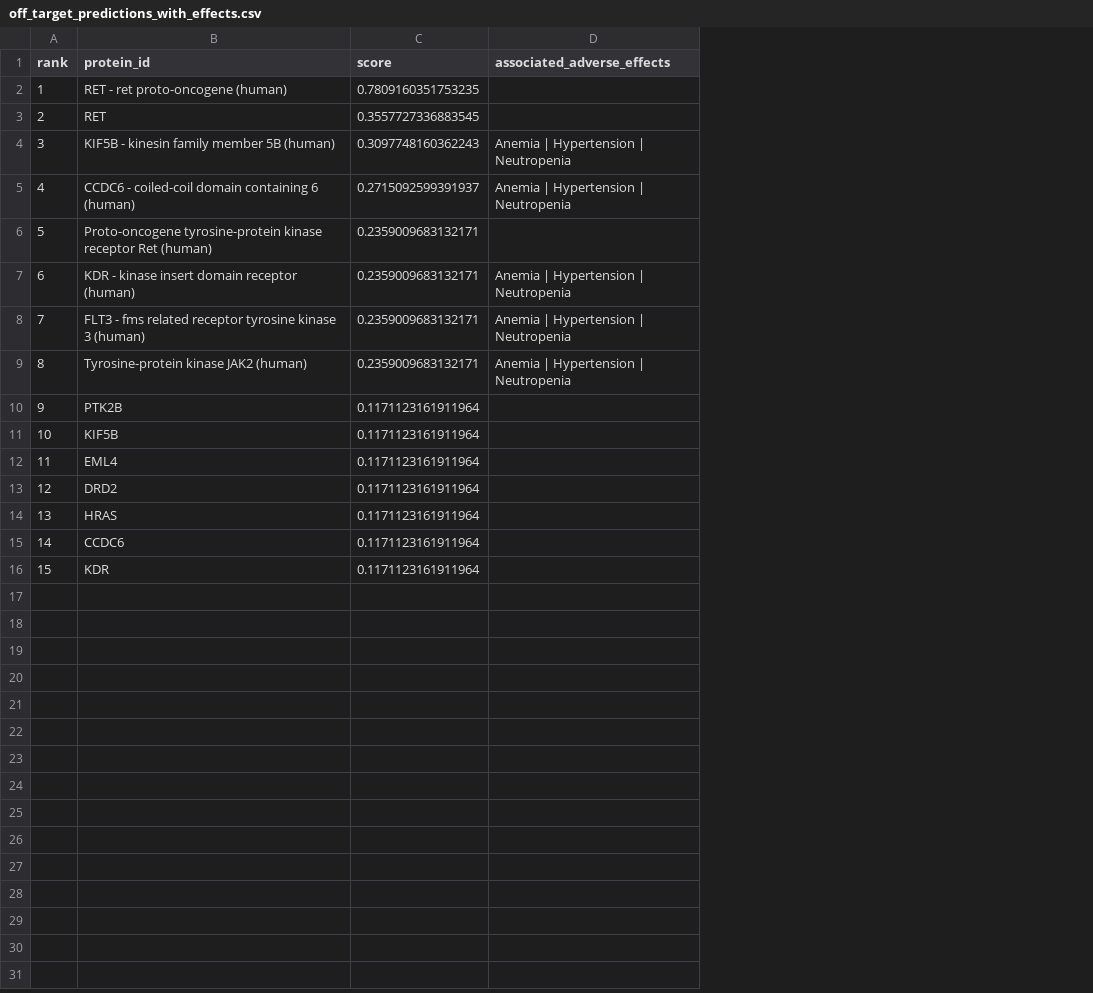
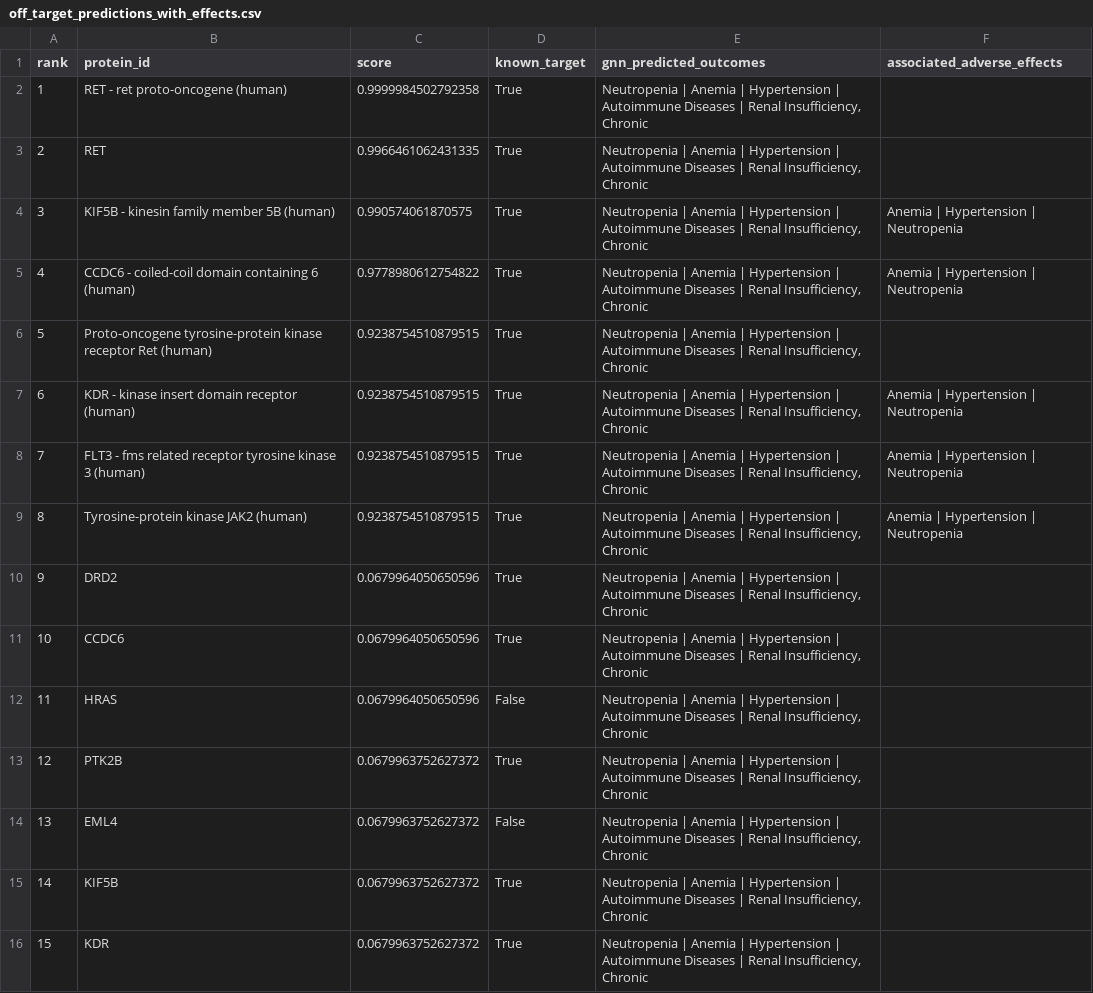
Before and after one commit to Ishaanbal/DSC180B-B23-Knowledge-Graph-and-Biomedical-Ontology, a CSV file: data/off_target_predictions_with_effects.csv, drawn as a sheet; the diff names each change by its address in the sheet, - before the commit and + after, or states it on an @@ line.

Commit message:
next steps in readme added. added known target truths

```diff
--- a/data/off_target_predictions_with_effects.csv
+++ b/data/off_target_predictions_with_effects.csv
+column D (known_target), rows 2-16: True | True | True | True | True | True | True | True | True | True | False | True | False | True | True
+column E (gnn_predicted_outcomes), rows 2-16: all Neutropenia | Anemia | Hypertension | Autoimmune Diseases | Renal Insufficiency, Chronic
-C2 (score): 0.7809160351753235
+C2 (score): 0.9999984502792358
-C3 (score): 0.3557727336883545
+C3 (score): 0.9966461062431335
-C4 (score): 0.3097748160362243
+C4 (score): 0.990574061870575
-C5 (score): 0.2715092599391937
+C5 (score): 0.9778980612754822
-C6:C9 (score): 0.2359009683132171
+C6:C9 (score): 0.9238754510879515
-B10 (protein_id): PTK2B
+B10 (protein_id): DRD2
-C10:C12 (score): 0.1171123161911964
+C10:C12 (score): 0.0679964050650596
-B11 (protein_id): KIF5B
+B11 (protein_id): CCDC6
-B12 (protein_id): EML4
+B12 (protein_id): HRAS
-B13 (protein_id): DRD2
+B13 (protein_id): PTK2B
-C13:C16 (score): 0.1171123161911964
+C13:C16 (score): 0.0679963752627372
-B14 (protein_id): HRAS
+B14 (protein_id): EML4
-B15 (protein_id): CCDC6
+B15 (protein_id): KIF5B
```
Also changed, not shown: data/off_target_predictions_gnn.csv, 4 other files.
